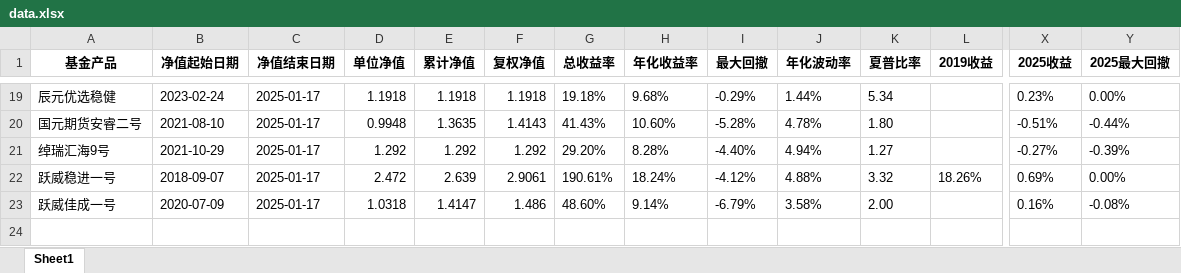
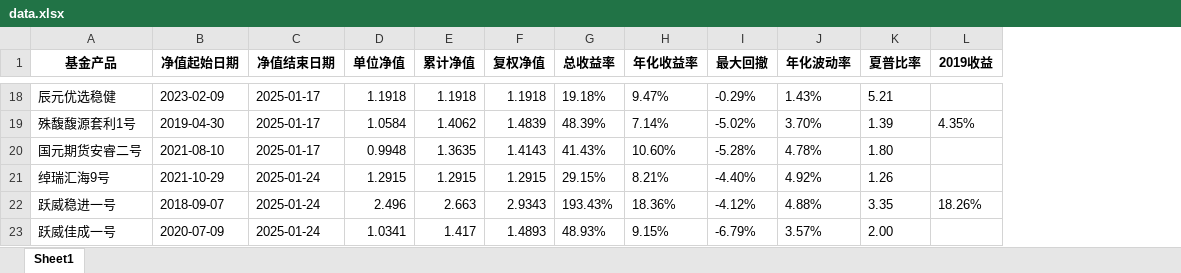
Before and after one commit to Slow-birds/Private_nav_research, an Excel workbook: data.xlsx, sheet Sheet1, drawn as a sheet; only a part is shown, gaps mark what is left out; values as stored, in another font and other column widths than the file's, no borders; removed rows and columns are numbered as before the commit, all else as after; rows hold the shown columns only; the diff covers the shown part only; the diff names each change by its address in the sheet, - before the commit and + after, or states it on an @@ line.

```diff
--- a/data.xlsx (sheet Sheet1)
+++ b/data.xlsx (sheet Sheet1)
-column X (2025收益), rows 19-23: 0.23% | -0.51% | -0.27% | 0.69% | 0.16%
-column Y (2025最大回撤), rows 19-23: 0.00% | -0.44% | -0.39% | 0.00% | -0.08%
-B18 (净值起始日期): 2023-02-24
+B18 (净值起始日期): 2023-02-09
-H18 (年化收益率): 9.68%
+H18 (年化收益率): 9.47%
-J18 (年化波动率): 1.44%
+J18 (年化波动率): 1.43%
-K18 (夏普比率): 5.34
+K18 (夏普比率): 5.21
+row 19: 殊馥馥源套利1号 | 2019-04-30 | 2025-01-17 | 1.0584 | 1.4062 | 1.4839 | 48.39% | 7.14% | -5.02% | 3.70% | 1.39 | 4.35%
-C21:C23 (净值结束日期): 2025-01-17
+C21:C23 (净值结束日期): 2025-01-24
-D21 (单位净值): 1.292
+D21 (单位净值): 1.2915
-E21 (累计净值): 1.292
+E21 (累计净值): 1.2915
-F21 (复权净值): 1.292
+F21 (复权净值): 1.2915
-G21 (总收益率): 29.20%
+G21 (总收益率): 29.15%
-H21 (年化收益率): 8.28%
+H21 (年化收益率): 8.21%
-J21 (年化波动率): 4.94%
+J21 (年化波动率): 4.92%
-K21 (夏普比率): 1.27
+K21 (夏普比率): 1.26
-D22 (单位净值): 2.472
+D22 (单位净值): 2.496
-E22 (累计净值): 2.639
+E22 (累计净值): 2.663
-F22 (复权净值): 2.9061
+F22 (复权净值): 2.9343
-G22 (总收益率): 190.61%
+G22 (总收益率): 193.43%
-H22 (年化收益率): 18.24%
+H22 (年化收益率): 18.36%
-K22 (夏普比率): 3.32
+K22 (夏普比率): 3.35
-D23 (单位净值): 1.0318
+D23 (单位净值): 1.0341
-E23 (累计净值): 1.4147
+E23 (累计净值): 1.417
-F23 (复权净值): 1.486
+F23 (复权净值): 1.4893
-G23 (总收益率): 48.60%
+G23 (总收益率): 48.93%
-H23 (年化收益率): 9.14%
+H23 (年化收益率): 9.15%
-J23 (年化波动率): 3.58%
+J23 (年化波动率): 3.57%
```
Also changed, not shown: 1 removed row and 68 edited cells elsewhere in this sheet, 产品目录.xlsx, 28 other files.
